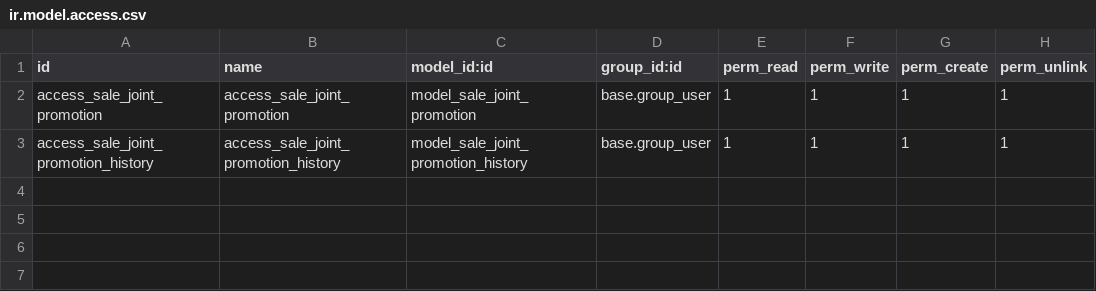
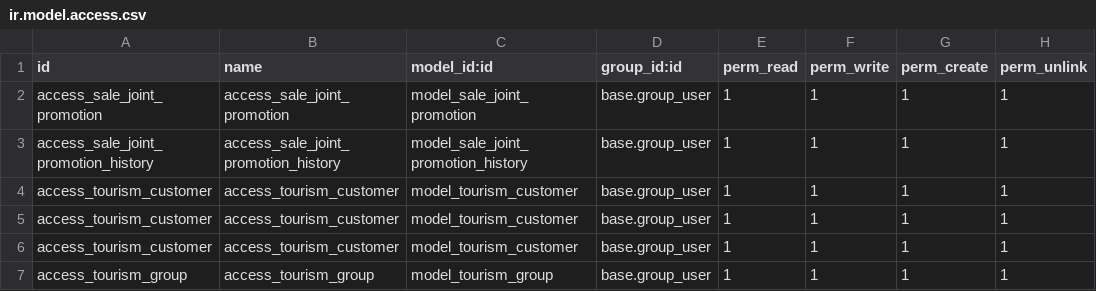
Before and after one commit to Comunitea/custom_apolo, a CSV file: sale_custom_promotion/security/ir.model.access.csv, drawn as a sheet; the diff names each change by its address in the sheet, - before the commit and + after, or states it on an @@ line.

Commit message:
[FIX]sale_customer_promotion: Añadidas reglas de seguridad

```diff
--- a/sale_custom_promotion/security/ir.model.access.csv
+++ b/sale_custom_promotion/security/ir.model.access.csv
+row 4: access_tourism_customer | access_tourism_customer | model_tourism_customer | base.group_user | 1 | 1 | 1 | 1
+row 5: access_tourism_customer | access_tourism_customer | model_tourism_customer | base.group_user | 1 | 1 | 1 | 1
+row 6: access_tourism_customer | access_tourism_customer | model_tourism_customer | base.group_user | 1 | 1 | 1 | 1
+row 7: access_tourism_group | access_tourism_group | model_tourism_group | base.group_user | 1 | 1 | 1 | 1
```
